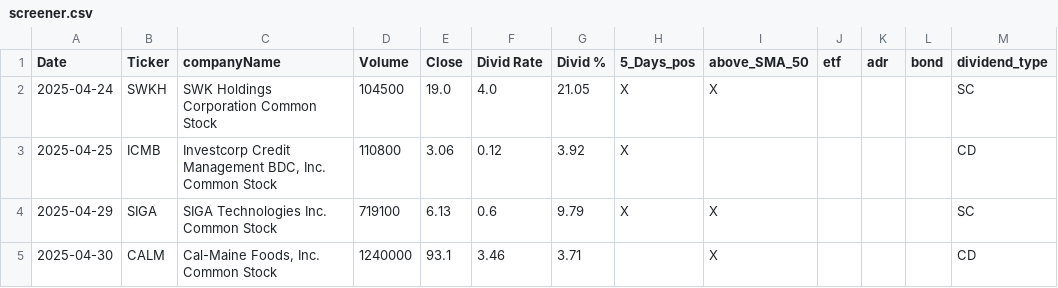
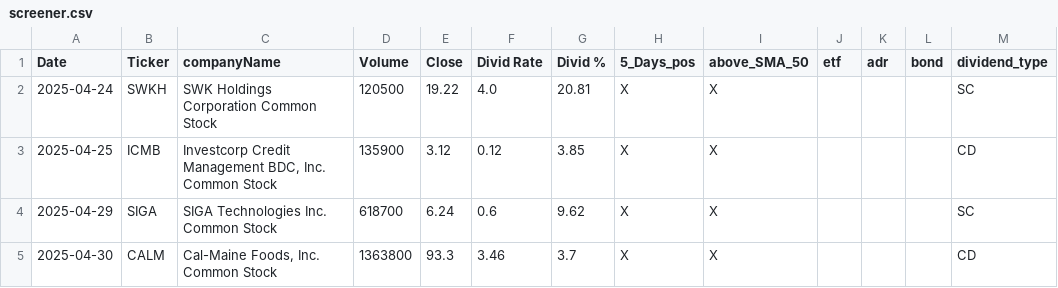
Before and after one commit to fxhuhn/dividend-shorter, a CSV file: screener.csv, drawn as a sheet.

```diff
--- a/screener.csv
+++ b/screener.csv
@@ -1,5 +1,5 @@
 Date,Ticker,companyName,Volume,Close,Divid Rate,Divid %,5_Days_pos,above_SMA_50,etf,adr,bond,dividend_type
-2025-04-24,SWKH,SWK Holdings Corporation Common Stock,104500,19.0,4.0,21.05,X,X,,,,SC
-2025-04-25,ICMB,"Investcorp Credit Management BDC, Inc. Common Stock",110800,3.06,0.12,3.92,X,,,,,CD
-2025-04-29,SIGA,SIGA Technologies Inc. Common Stock,719100,6.13,0.6,9.79,X,X,,,,SC
-2025-04-30,CALM,"Cal-Maine Foods, Inc. Common Stock",1240000,93.1,3.46,3.71,,X,,,,CD
+2025-04-24,SWKH,SWK Holdings Corporation Common Stock,120500,19.22,4.0,20.81,X,X,,,,SC
+2025-04-25,ICMB,"Investcorp Credit Management BDC, Inc. Common Stock",135900,3.12,0.12,3.85,X,X,,,,CD
+2025-04-29,SIGA,SIGA Technologies Inc. Common Stock,618700,6.24,0.6,9.62,X,X,,,,SC
+2025-04-30,CALM,"Cal-Maine Foods, Inc. Common Stock",1363800,93.3,3.46,3.7,X,X,,,,CD
```
